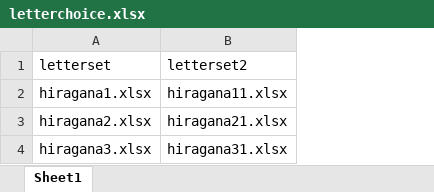
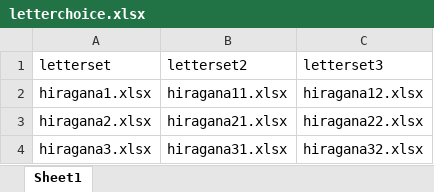
Before and after one commit to m-topor/Probabilistic_Learning_Task, an Excel workbook: html/resources/letterchoice.xlsx, sheet Sheet1, drawn as a sheet; values as stored, in another font and other column widths than the file's, no borders; the diff names each change by its address in the sheet, - before the commit and + after, or states it on an @@ line.

```diff
--- a/html/resources/letterchoice.xlsx (sheet Sheet1)
+++ b/html/resources/letterchoice.xlsx (sheet Sheet1)
+column C (letterset3), rows 2-4: hiragana12.xlsx | hiragana22.xlsx | hiragana32.xlsx
```
Also changed, not shown: hiragana21.xlsx, html/resources/hiragana21.xlsx, 41 other files.
